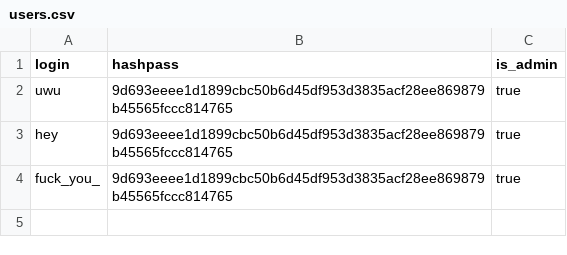
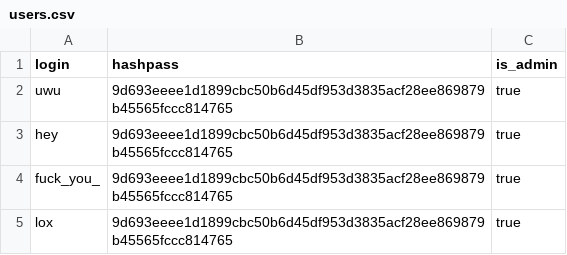
Before and after one commit to AlGaRitm2020/carshar, a CSV file: server/src/users.csv, drawn as a sheet.

```diff
--- a/server/src/users.csv
+++ b/server/src/users.csv
@@ -4 +4,2 @@ hey,9d693eeee1d1899cbc50b6d45df953d3835acf28ee869879b45565fccc814765,true
 fuck_you_,9d693eeee1d1899cbc50b6d45df953d3835acf28ee869879b45565fccc814765,true
+lox,9d693eeee1d1899cbc50b6d45df953d3835acf28ee869879b45565fccc814765,true
```
Also changed, not shown: 2 other files.
